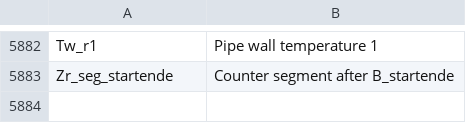
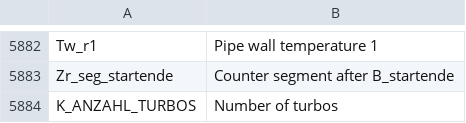
Before and after one commit to jtownson/xdfbinext, a CSV file: src/main/resources/BMW-a2l-object-descriptions-en.csv, drawn as a sheet; only a part is shown, gaps mark what is left out; the diff names each change by its address in the sheet, - before the commit and + after, or states it on an @@ line.

```diff
--- a/src/main/resources/BMW-a2l-object-descriptions-en.csv
+++ b/src/main/resources/BMW-a2l-object-descriptions-en.csv
+row 5884: K_ANZAHL_TURBOS | Number of turbos
```
Also changed, not shown: 4 other files.
